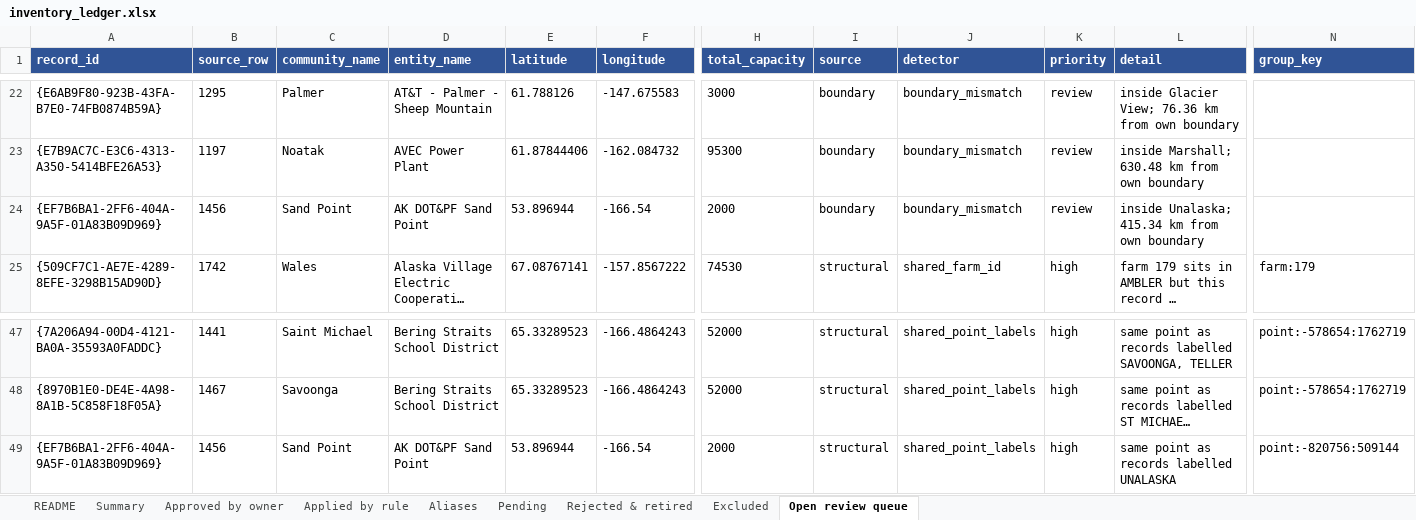
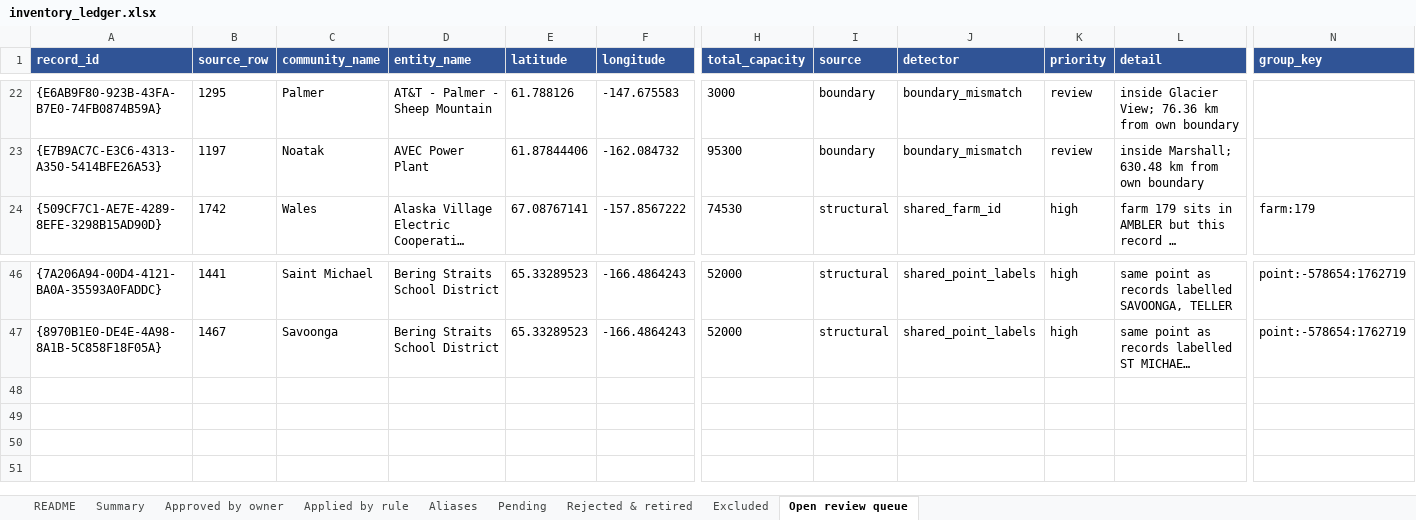
Before and after one commit to jccheesman/alaska-fuel-spatial-network, an Excel workbook: outputs/00_inventory_qc/2025/inventory_ledger.xlsx, sheet Open review queue, drawn as a sheet; only a part is shown, gaps mark what is left out; long unchanged cells end in …; values as stored, in another font and other column widths than the file's, no borders; rows hold the shown columns only; the diff names each change by its address in the sheet, - before the commit and + after, or states it on an @@ line.

```diff
--- a/outputs/00_inventory_qc/2025/inventory_ledger.xlsx (sheet Open review queue)
+++ b/outputs/00_inventory_qc/2025/inventory_ledger.xlsx (sheet Open review queue)
-row 24: {EF7B6BA1-2FF6-404A-9A5F-01A83B09D969} | 1456 | Sand Point | AK DOT&PF Sand Point | 53.896944 | -166.54 | 2000 | boundary | boundary_mismatch | review | inside Unalaska; 415.34 km from own boundary
-row 49: {EF7B6BA1-2FF6-404A-9A5F-01A83B09D969} | 1456 | Sand Point | AK DOT&PF Sand Point | 53.896944 | -166.54 | 2000 | structural | shared_point_labels | high | same point as records labelled UNALASKA | point:-820756:509144
```
Also changed, not shown: sheet Approved by owner, sheet Summary, 10 other files.
